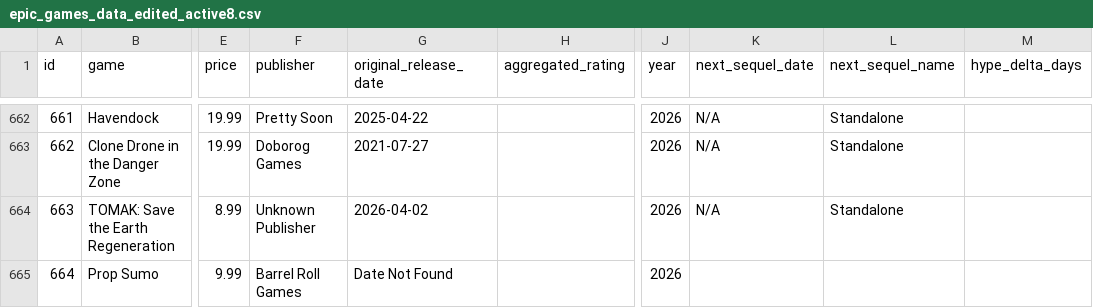
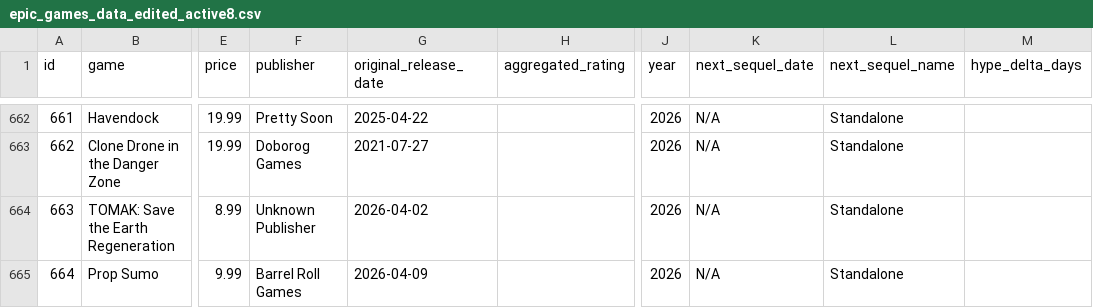
Before and after one commit to gabyferreira/epic-games-savings-analysis, a CSV file: data/epic_games_data_edited_active8.csv, drawn as a sheet; only a part is shown, gaps mark what is left out; the diff names each change by its address in the sheet, - before the commit and + after, or states it on an @@ line.

```diff
--- a/data/epic_games_data_edited_active8.csv
+++ b/data/epic_games_data_edited_active8.csv
-G665 (original_release_date): Date Not Found
+G665 (original_release_date): 2026-04-09
-K665 (next_sequel_date): (empty)
+K665 (next_sequel_date): N/A
-L665 (next_sequel_name): (empty)
+L665 (next_sequel_name): Standalone
```
Also changed, not shown: 13 other files.
